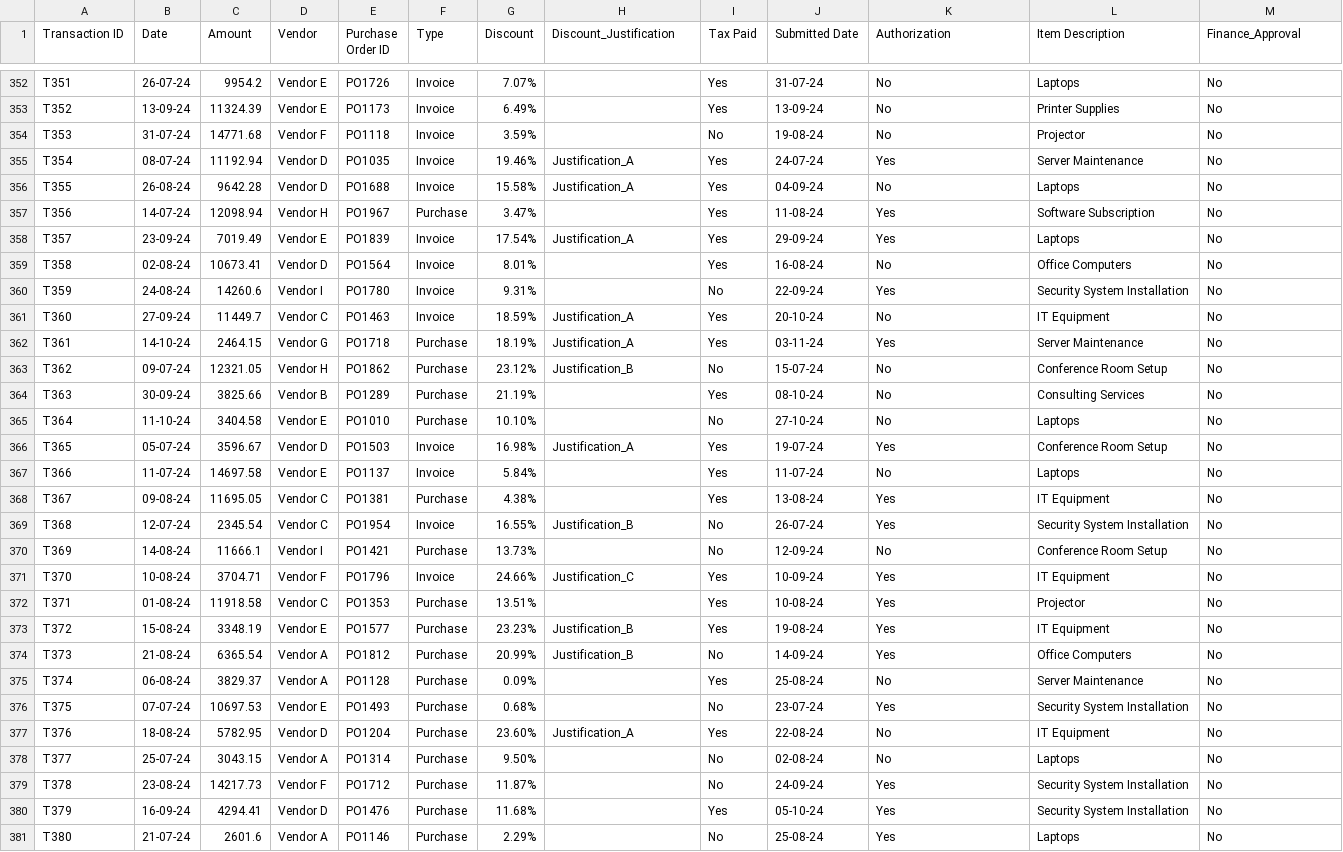
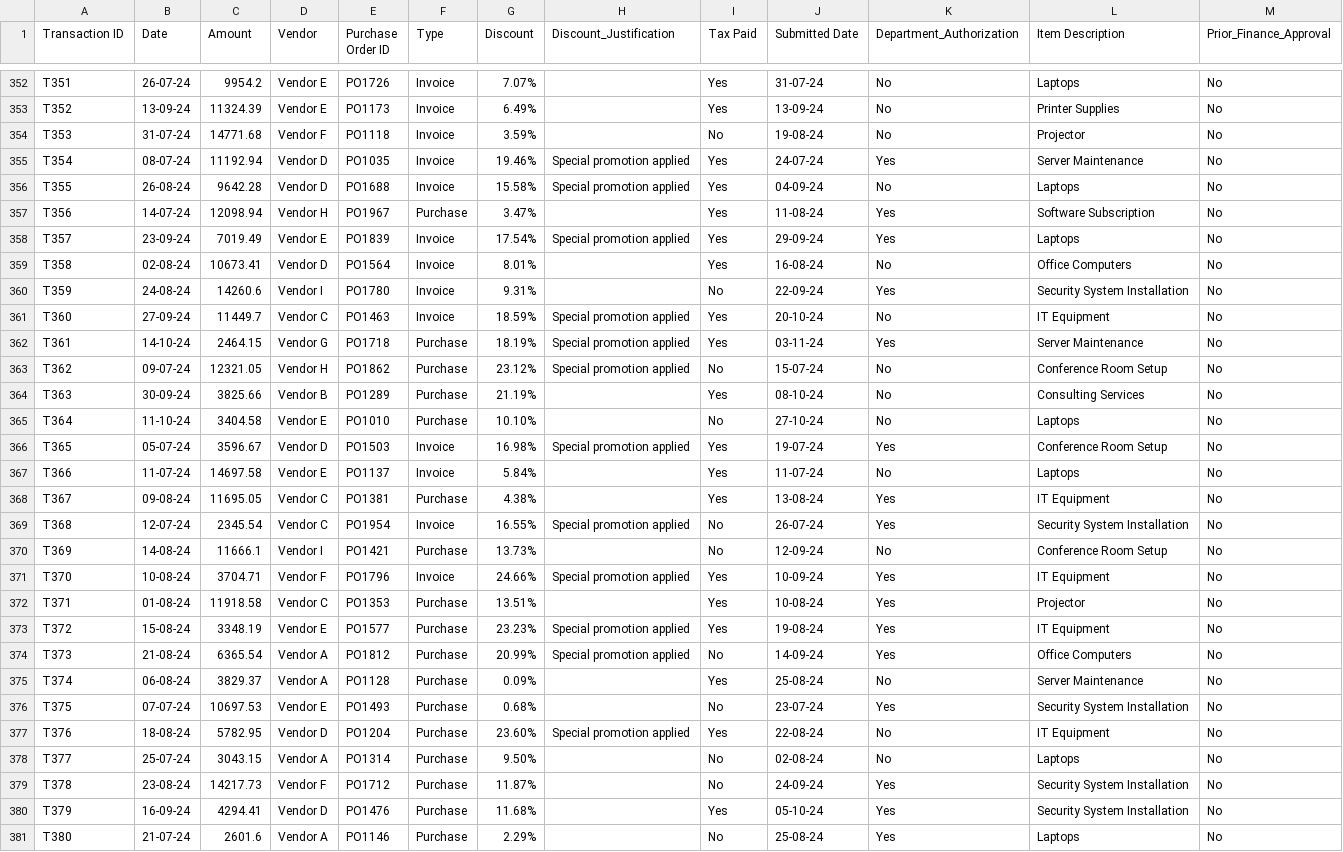
Before and after one commit to amaimldsl/aicompaudit, a CSV file: data/transactions.csv, drawn as a sheet; only a part is shown, gaps mark what is left out; the diff covers the shown part only.

```diff
--- a/data/transactions.csv
+++ b/data/transactions.csv
@@ -1 +1 @@
-Transaction ID,Date,Amount,Vendor,Purchase Order ID,Type,Discount,Discount_Justification,Tax Paid,Submitted Date,Authorization,Item Description,Finance_Approval
+Transaction ID,Date,Amount,Vendor,Purchase Order ID,Type,Discount,Discount_Justification,Tax Paid,Submitted Date,Department_Authorization,Item Description,Prior_Finance_Approval
@@ -354,25 +354,25 @@ T352,13-09-24,11324.39,Vendor E,PO1173,Invoice,6.49%,,Yes,13-09-24,No,Printer Su
 T353,31-07-24,14771.68,Vendor F,PO1118,Invoice,3.59%,,No,19-08-24,No,Projector,No
-T354,08-07-24,11192.94,Vendor D,PO1035,Invoice,19.46%,Justification_A,Yes,24-07-24,Yes,Server Maintenance,No
-T355,26-08-24,9642.28,Vendor D,PO1688,Invoice,15.58%,Justification_A,Yes,04-09-24,No,Laptops,No
+T354,08-07-24,11192.94,Vendor D,PO1035,Invoice,19.46%,Special promotion applied,Yes,24-07-24,Yes,Server Maintenance,No
+T355,26-08-24,9642.28,Vendor D,PO1688,Invoice,15.58%,Special promotion applied,Yes,04-09-24,No,Laptops,No
 T356,14-07-24,12098.94,Vendor H,PO1967,Purchase,3.47%,,Yes,11-08-24,Yes,Software Subscription,No
-T357,23-09-24,7019.49,Vendor E,PO1839,Invoice,17.54%,Justification_A,Yes,29-09-24,Yes,Laptops,No
+T357,23-09-24,7019.49,Vendor E,PO1839,Invoice,17.54%,Special promotion applied,Yes,29-09-24,Yes,Laptops,No
 T358,02-08-24,10673.41,Vendor D,PO1564,Invoice,8.01%,,Yes,16-08-24,No,Office Computers,No
 T359,24-08-24,14260.6,Vendor I,PO1780,Invoice,9.31%,,No,22-09-24,Yes,Security System Installation,No
-T360,27-09-24,11449.7,Vendor C,PO1463,Invoice,18.59%,Justification_A,Yes,20-10-24,No,IT Equipment,No
-T361,14-10-24,2464.15,Vendor G,PO1718,Purchase,18.19%,Justification_A,Yes,03-11-24,Yes,Server Maintenance,No
-T362,09-07-24,12321.05,Vendor H,PO1862,Purchase,23.12%,Justification_B,No,15-07-24,No,Conference Room Setup,No
+T360,27-09-24,11449.7,Vendor C,PO1463,Invoice,18.59%,Special promotion applied,Yes,20-10-24,No,IT Equipment,No
+T361,14-10-24,2464.15,Vendor G,PO1718,Purchase,18.19%,Special promotion applied,Yes,03-11-24,Yes,Server Maintenance,No
+T362,09-07-24,12321.05,Vendor H,PO1862,Purchase,23.12%,Special promotion applied,No,15-07-24,No,Conference Room Setup,No
 T363,30-09-24,3825.66,Vendor B,PO1289,Purchase,21.19%,,Yes,08-10-24,No,Consulting Services,No
 T364,11-10-24,3404.58,Vendor E,PO1010,Purchase,10.10%,,No,27-10-24,No,Laptops,No
-T365,05-07-24,3596.67,Vendor D,PO1503,Invoice,16.98%,Justification_A,Yes,19-07-24,Yes,Conference Room Setup,No
+T365,05-07-24,3596.67,Vendor D,PO1503,Invoice,16.98%,Special promotion applied,Yes,19-07-24,Yes,Conference Room Setup,No
 T366,11-07-24,14697.58,Vendor E,PO1137,Invoice,5.84%,,Yes,11-07-24,No,Laptops,No
 T367,09-08-24,11695.05,Vendor C,PO1381,Purchase,4.38%,,Yes,13-08-24,Yes,IT Equipment,No
-T368,12-07-24,2345.54,Vendor C,PO1954,Invoice,16.55%,Justification_B,No,26-07-24,Yes,Security System Installation,No
+T368,12-07-24,2345.54,Vendor C,PO1954,Invoice,16.55%,Special promotion applied,No,26-07-24,Yes,Security System Installation,No
 T369,14-08-24,11666.1,Vendor I,PO1421,Purchase,13.73%,,No,12-09-24,No,Conference Room Setup,No
-T370,10-08-24,3704.71,Vendor F,PO1796,Invoice,24.66%,Justification_C,Yes,10-09-24,Yes,IT Equipment,No
+T370,10-08-24,3704.71,Vendor F,PO1796,Invoice,24.66%,Special promotion applied,Yes,10-09-24,Yes,IT Equipment,No
 T371,01-08-24,11918.58,Vendor C,PO1353,Purchase,13.51%,,Yes,10-08-24,Yes,Projector,No
-T372,15-08-24,3348.19,Vendor E,PO1577,Purchase,23.23%,Justification_B,Yes,19-08-24,Yes,IT Equipment,No
-T373,21-08-24,6365.54,Vendor A,PO1812,Purchase,20.99%,Justification_B,No,14-09-24,Yes,Office Computers,No
+T372,15-08-24,3348.19,Vendor E,PO1577,Purchase,23.23%,Special promotion applied,Yes,19-08-24,Yes,IT Equipment,No
+T373,21-08-24,6365.54,Vendor A,PO1812,Purchase,20.99%,Special promotion applied,No,14-09-24,Yes,Office Computers,No
 T374,06-08-24,3829.37,Vendor A,PO1128,Purchase,0.09%,,Yes,25-08-24,No,Server Maintenance,No
 T375,07-07-24,10697.53,Vendor E,PO1493,Purchase,0.68%,,No,23-07-24,Yes,Security System Installation,No
-T376,18-08-24,5782.95,Vendor D,PO1204,Purchase,23.60%,Justification_A,Yes,22-08-24,No,IT Equipment,No
+T376,18-08-24,5782.95,Vendor D,PO1204,Purchase,23.60%,Special promotion applied,Yes,22-08-24,No,IT Equipment,No
 T377,25-07-24,3043.15,Vendor A,PO1314,Purchase,9.50%,,No,02-08-24,No,Laptops,No
```
Also changed, not shown: 168 edited cells elsewhere in this file, 6 other files.
